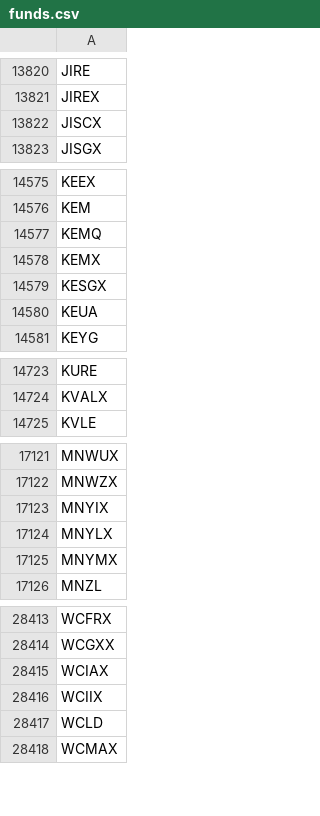
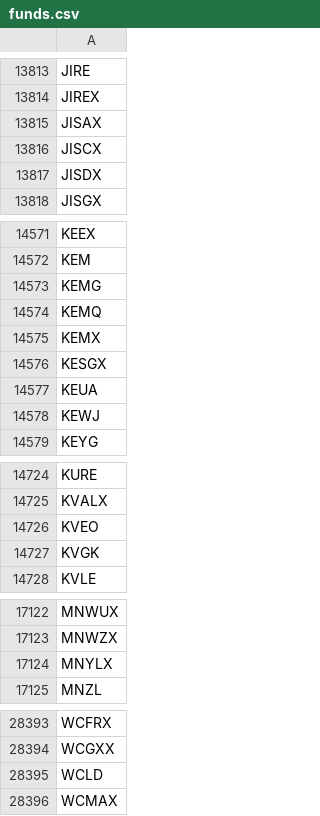
Before and after one commit to greenmtnboy/py-portfolio-index, a CSV file: py_portfolio_index/bin/lists/funds.csv, drawn as a sheet; only a part is shown, gaps mark what is left out; removed rows and columns are numbered as before the commit, all else as after; the diff covers the shown part only; the diff names each change by its address in the sheet, - before the commit and + after, or states it on an @@ line.

```diff
--- a/py_portfolio_index/bin/lists/funds.csv
+++ b/py_portfolio_index/bin/lists/funds.csv
+row 13815: JISAX
+row 13817: JISDX
+row 14573: KEMG
+row 14578: KEWJ
+row 14726: KVEO
+row 14727: KVGK
-row 17123: MNYIX
-row 17125: MNYMX
-row 28415: WCIAX
-row 28416: WCIIX
```
Also changed, not shown: 44 added rows and 65 removed rows elsewhere in this file, py_portfolio_index/bin/cached_ticker_list.csv, 23 other files.
